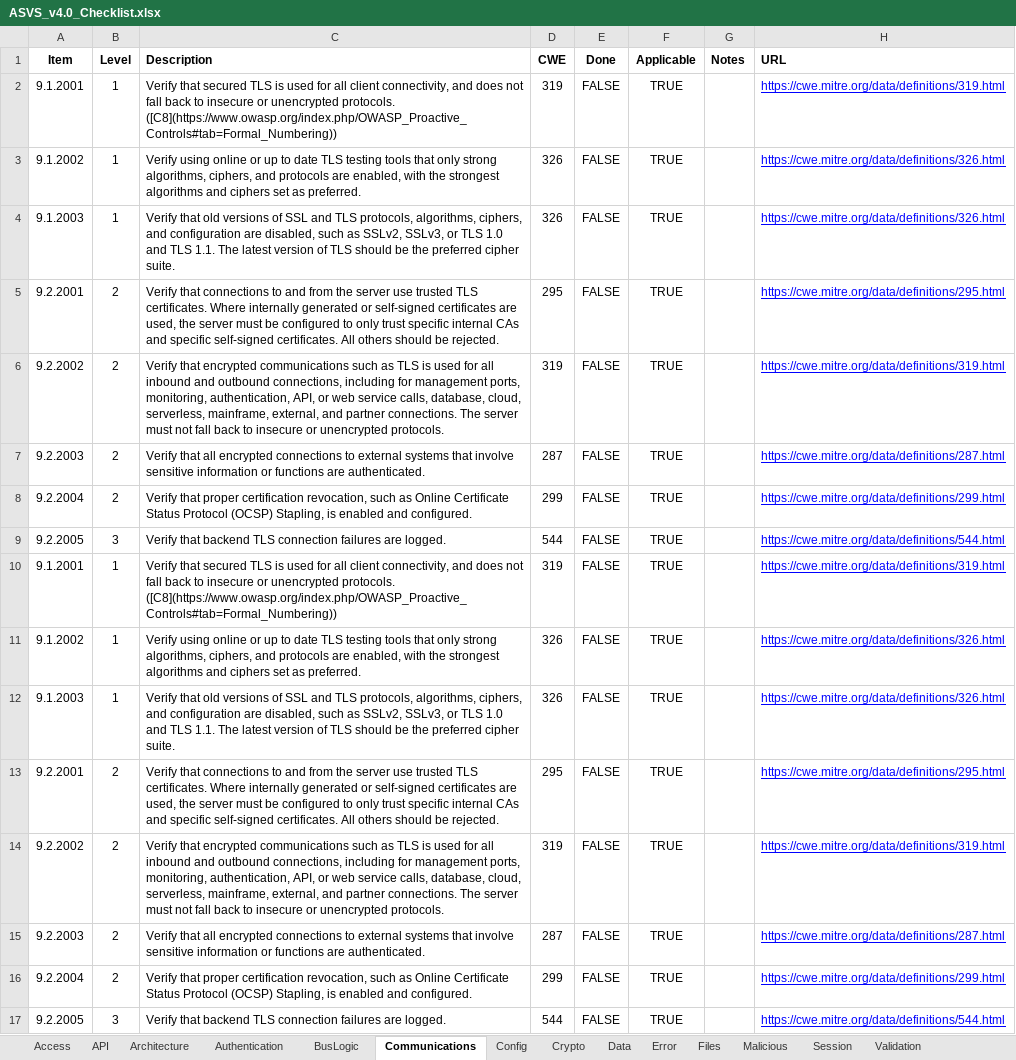
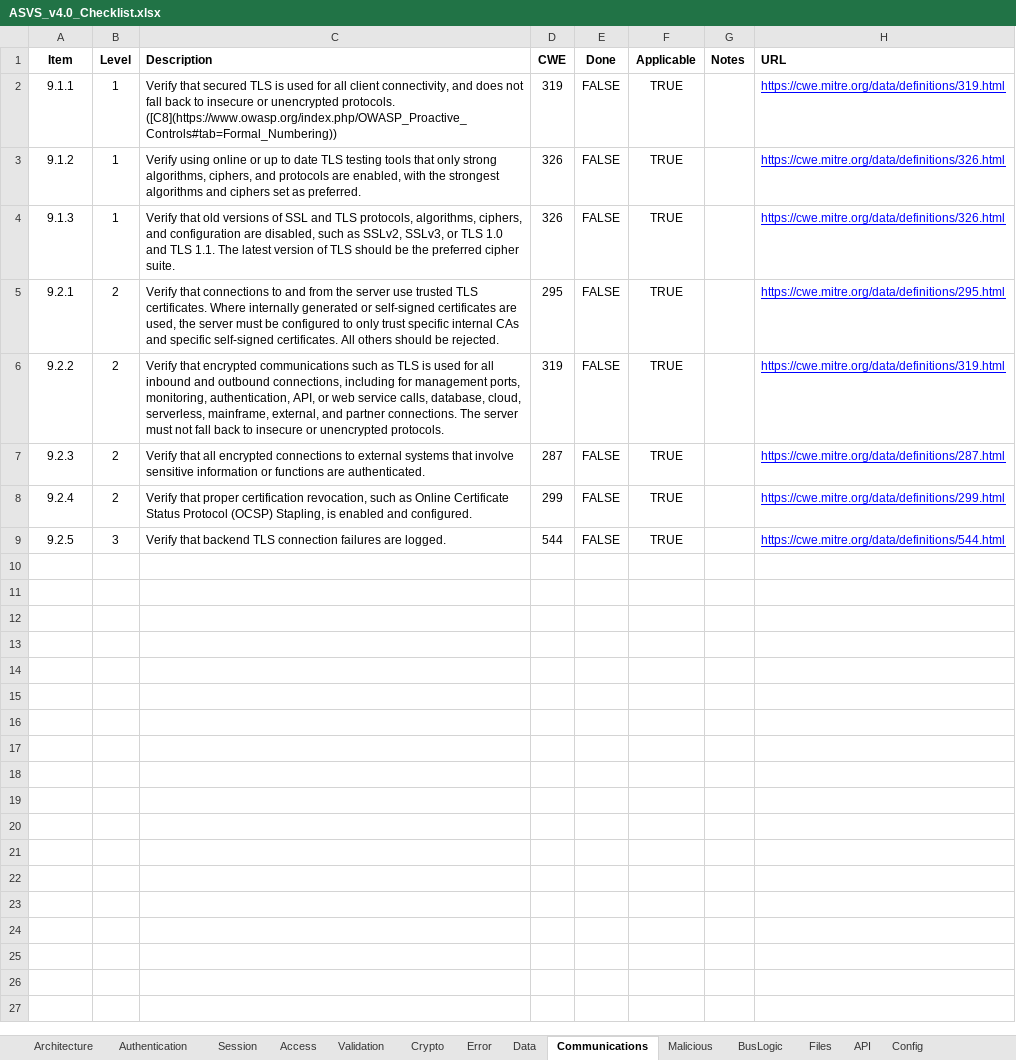
Before and after one commit to nicoSWD/asvs-checklist, an Excel workbook: ASVS_v4.0_Checklist.xlsx, sheet Communications, drawn as a sheet; values as stored, in another font and other column widths than the file's, no borders; charts and pictures and conditional formats not drawn; the diff names each change by its address in the sheet, - before the commit and + after, or states it on an @@ line.

```diff
--- a/ASVS_v4.0_Checklist.xlsx (sheet Communications)
+++ b/ASVS_v4.0_Checklist.xlsx (sheet Communications)
@@ sheet tab order changed: Architecture | Authentication | Session | Access | Validation | Crypto | Error | Data | Communications | Malicious | BusLogic | Files | API | Config @@
-A2 (Item): 9.1.2001
+A2 (Item): 9.1.1
-A3 (Item): 9.1.2002
+A3 (Item): 9.1.2
-A4 (Item): 9.1.2003
+A4 (Item): 9.1.3
-A5 (Item): 9.2.2001
+A5 (Item): 9.2.1
-A6 (Item): 9.2.2002
+A6 (Item): 9.2.2
-A7 (Item): 9.2.2003
+A7 (Item): 9.2.3
-A8 (Item): 9.2.2004
+A8 (Item): 9.2.4
-A9 (Item): 9.2.2005
+A9 (Item): 9.2.5
-row 10: 9.1.2001 | 1 | Verify that secured TLS is used for all client connectivity, and does not fall back to insecure or unencrypted protocols. ([C8](https://www.owasp.org/index.php/OWASP_Proactive_Controls#tab=Formal_Numbering)) | 319 | FALSE | TRUE |  | https://cwe.mitre.org/data/definitions/319.html
-row 11: 9.1.2002 | 1 | Verify using online or up to date TLS testing tools that only strong algorithms, ciphers, and protocols are enabled, with the strongest algorithms and ciphers set as preferred. | 326 | FALSE | TRUE |  | https://cwe.mitre.org/data/definitions/326.html
-row 12: 9.1.2003 | 1 | Verify that old versions of SSL and TLS protocols, algorithms, ciphers, and configuration are disabled, such as SSLv2, SSLv3, or TLS 1.0 and TLS 1.1. The latest version of TLS should be the preferred cipher suite. | 326 | FALSE | TRUE |  | https://cwe.mitre.org/data/definitions/326.html
-row 13: 9.2.2001 | 2 | Verify that connections to and from the server use trusted TLS certificates. Where internally generated or self-signed certificates are used, the server must be configured to only trust specific internal CAs and specific self-signed certificates. All others should be rejected. | 295 | FALSE | TRUE |  | https://cwe.mitre.org/data/definitions/295.html
-row 14: 9.2.2002 | 2 | Verify that encrypted communications such as TLS is used for all inbound and outbound connections, including for management ports, monitoring, authentication, API, or web service calls, database, cloud, serverless, mainframe, external, and partner connections. The server must not fall back to insecure or unencrypted protocols. | 319 | FALSE | TRUE |  | https://cwe.mitre.org/data/definitions/319.html
-row 15: 9.2.2003 | 2 | Verify that all encrypted connections to external systems that involve sensitive information or functions are authenticated. | 287 | FALSE | TRUE |  | https://cwe.mitre.org/data/definitions/287.html
-row 16: 9.2.2004 | 2 | Verify that proper certification revocation, such as Online Certificate Status Protocol (OCSP) Stapling, is enabled and configured. | 299 | FALSE | TRUE |  | https://cwe.mitre.org/data/definitions/299.html
-row 17: 9.2.2005 | 3 | Verify that backend TLS connection failures are logged. | 544 | FALSE | TRUE |  | https://cwe.mitre.org/data/definitions/544.html
```
Also changed, not shown: sheet Authentication, sheet Config, sheet API, sheet Validation, sheet Access, sheet BusLogic, 7 more sheets, formulas that keep their value, 3 other files.
